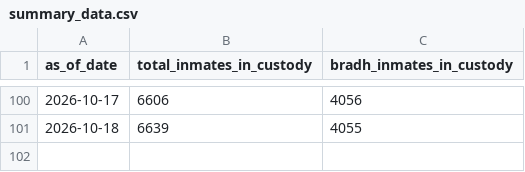
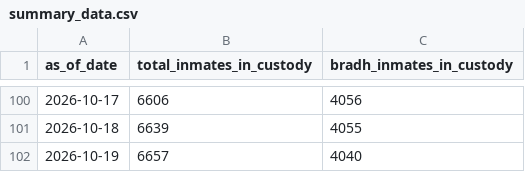
Before and after one commit to dlevine01/record-doc-daily-inmates, a CSV file: Summary data/summary_data.csv, drawn as a sheet; only a part is shown, gaps mark what is left out; the diff names each change by its address in the sheet, - before the commit and + after, or states it on an @@ line.

```diff
--- a/Summary data/summary_data.csv
+++ b/Summary data/summary_data.csv
+row 102: 2026-10-19 | 6657 | 4040
```
Also changed, not shown: 3 other files.
